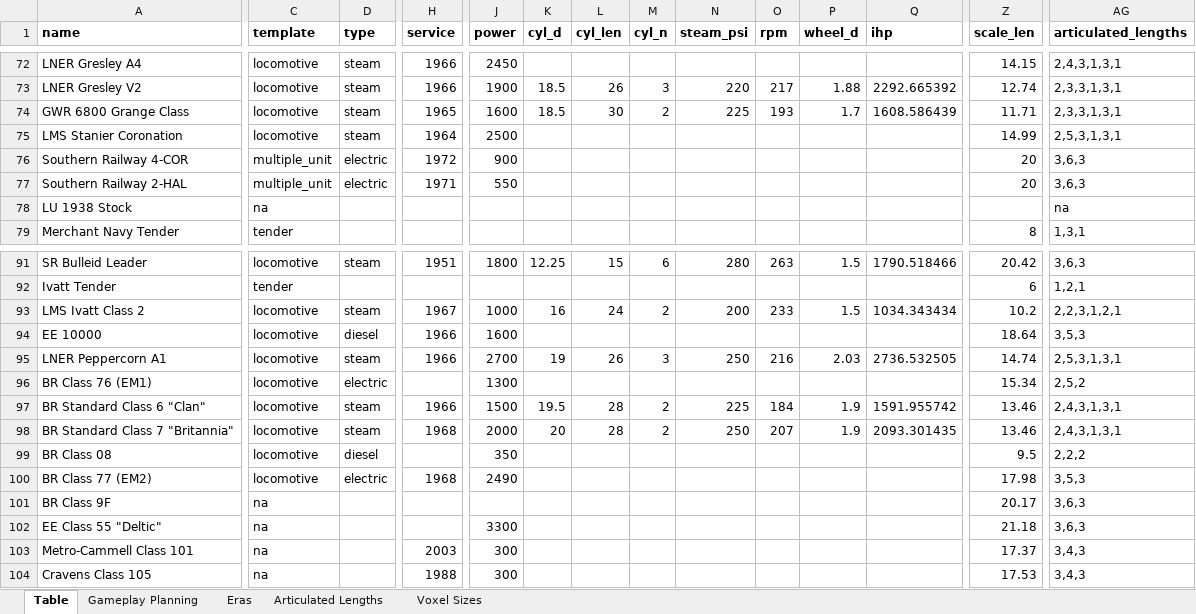
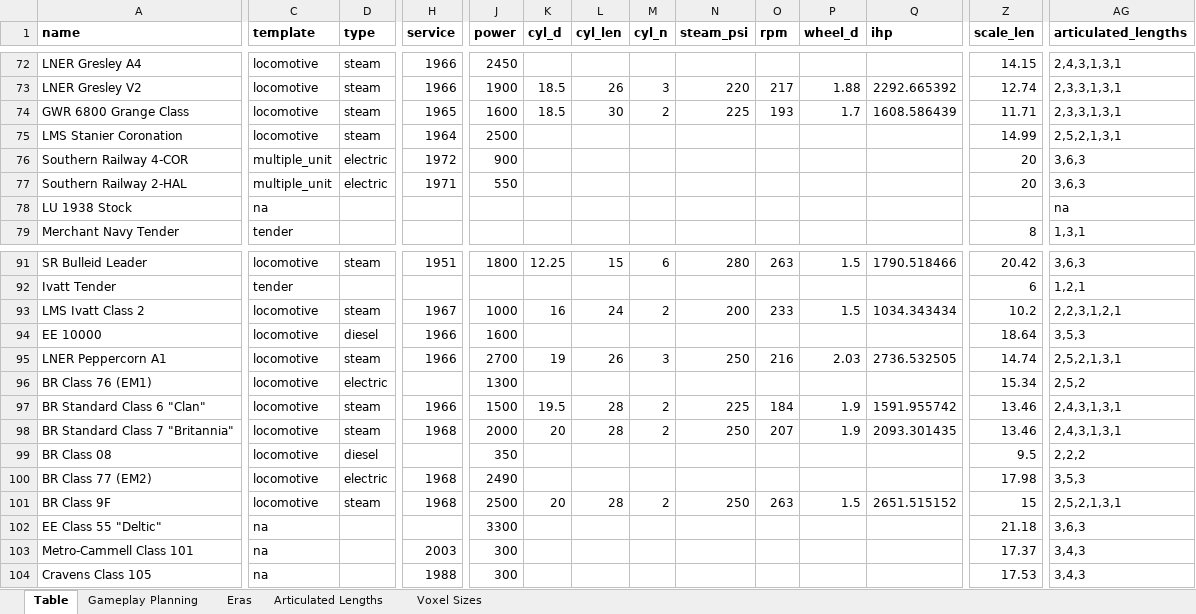
Before and after one commit to mattkimber/timberwolfs_trains, an Excel workbook: Tracking Table.xlsm, sheet Table, drawn as a sheet; only a part is shown, gaps mark what is left out; values as stored, in another font and other column widths than the file's, no borders; the diff covers the shown part only; the diff names each change by its address in the sheet, - before the commit and + after, or states it on an @@ line.

```diff
--- a/Tracking Table.xlsm (sheet Table)
+++ b/Tracking Table.xlsm (sheet Table)
-AG75 (articulated_lengths): 2,5,3,1,3,1
+AG75 (articulated_lengths): 2,5,2,1,3,1
-AG95 (articulated_lengths): 2,5,3,1,3,1
+AG95 (articulated_lengths): 2,5,2,1,3,1
-C101 (template): na
+C101 (template): locomotive
-D101 (type): (empty)
+D101 (type): steam
-H101 (service): (empty)
+H101 (service): 1968
-J101 (power): (empty)
+J101 (power): 2500
-K101 (cyl_d): (empty)
+K101 (cyl_d): 20
-L101 (cyl_len): (empty)
+L101 (cyl_len): 28
-M101 (cyl_n): (empty)
+M101 (cyl_n): 2
-N101 (steam_psi): (empty)
+N101 (steam_psi): 250
-O101 (rpm): (empty)
+O101 (rpm): 263
-P101 (wheel_d): (empty)
+P101 (wheel_d): 1.5
-Q101 (ihp): (empty)
+Q101 (ihp): 2651.515152
-Z101 (scale_len): 20.17
+Z101 (scale_len): 15
-AG101 (articulated_lengths): 3,6,3
+AG101 (articulated_lengths): 2,5,2,1,3,1
```
Also changed, not shown: 7 edited cells elsewhere in this sheet, sheet Articulated Lengths, sheet Gameplay Planning, 10 other files.
